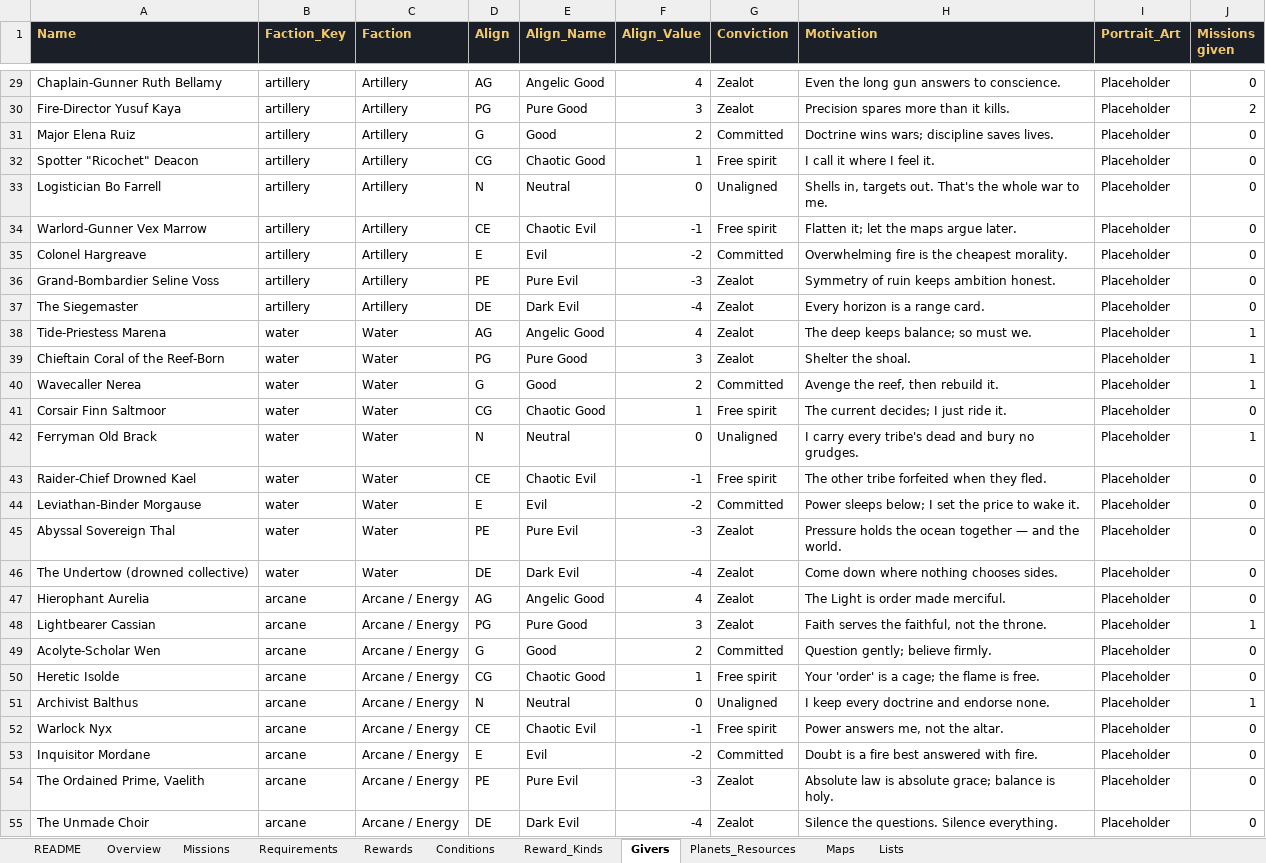
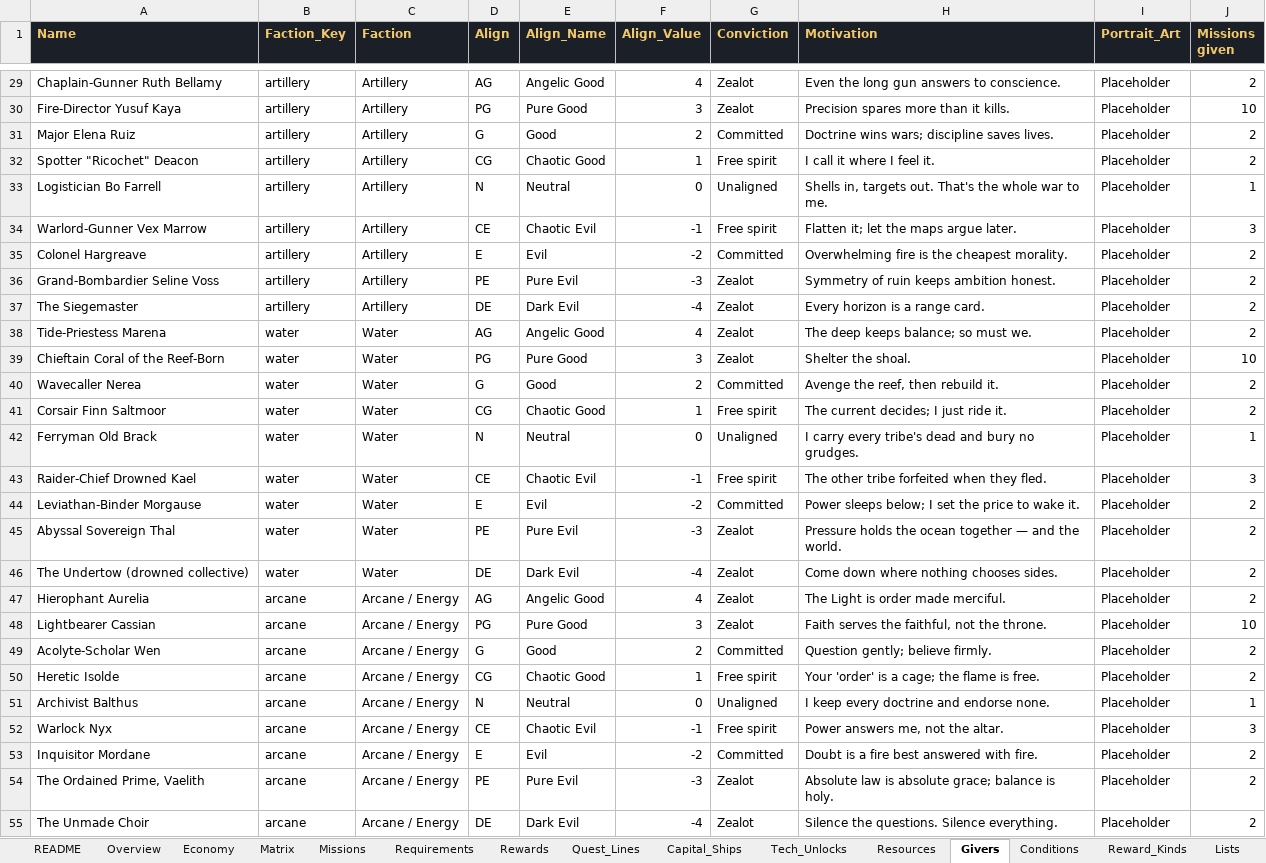
Before and after one commit to rburnett66/Bulwark-Metamax, an Excel workbook: docs/sources/Bulwark-Missions.xlsx, sheet Givers, drawn as a sheet; only a part is shown, gaps mark what is left out; values as stored, in another font and other column widths than the file's, no borders; charts and pictures not drawn; the diff covers the shown part only; the diff names each change by its address in the sheet, - before the commit and + after, or states it on an @@ line.

```diff
--- a/docs/sources/Bulwark-Missions.xlsx (sheet Givers)
+++ b/docs/sources/Bulwark-Missions.xlsx (sheet Givers)
-sheet tab: Planets_Resources
+sheet tab: Capital_Ships
-sheet tab: Maps
+sheet tab: Tech_Unlocks
+sheet tab: Economy
+sheet tab: Matrix
+sheet tab: Quest_Lines
+sheet tab: Resources
@@ sheet tab order changed: README | Overview | Economy | Matrix | Missions | Requirements | Rewards | Quest_Lines | Capital_Ships | Tech_Unlocks | Resources | Givers | Conditions | Reward_Kinds | Lists @@
-J29 (Missions given): 0
+J29 (Missions given): 2
-J30 (Missions given): 2
+J30 (Missions given): 10
-J31:J32 (Missions given): 0
+J31:J32 (Missions given): 2
-J33 (Missions given): 0
+J33 (Missions given): 1
-J34 (Missions given): 0
+J34 (Missions given): 3
-J35:J37 (Missions given): 0
+J35:J37 (Missions given): 2
-J38 (Missions given): 1
+J38 (Missions given): 2
-J39 (Missions given): 1
+J39 (Missions given): 10
-J40 (Missions given): 1
+J40 (Missions given): 2
-J41 (Missions given): 0
+J41 (Missions given): 2
-J43 (Missions given): 0
+J43 (Missions given): 3
-J44:J47 (Missions given): 0
+J44:J47 (Missions given): 2
-J48 (Missions given): 1
+J48 (Missions given): 10
-J49:J50 (Missions given): 0
+J49:J50 (Missions given): 2
-J52 (Missions given): 0
+J52 (Missions given): 3
-J53:J55 (Missions given): 0
+J53:J55 (Missions given): 2
```
Also changed, not shown: 1 removed row and 51 edited cells elsewhere in this sheet, sheet Requirements, sheet Rewards, sheet Missions, sheet Tech_Unlocks, sheet Conditions, sheet Overview, 4 more sheets, formulas that keep their value, charts or pictures, 6 other files.
